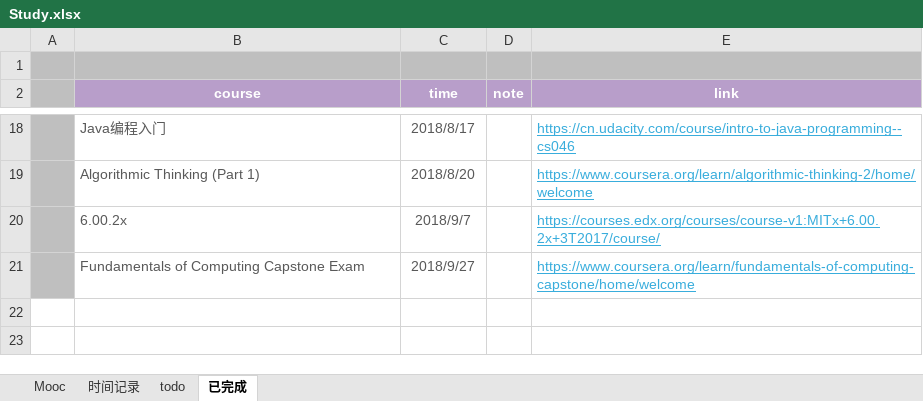
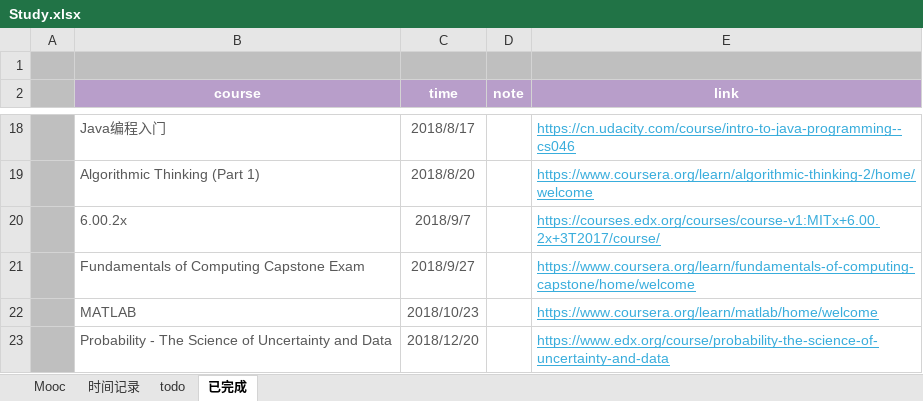
Before and after one commit to sakimarquis/Mooc, an Excel workbook: Study.xlsx, sheet 已完成, drawn as a sheet; only a part is shown, gaps mark what is left out; values as stored, in another font and other column widths than the file's, no borders; the diff names each change by its address in the sheet, - before the commit and + after, or states it on an @@ line.

```diff
--- a/Study.xlsx (sheet 已完成)
+++ b/Study.xlsx (sheet 已完成)
+row 22:  | MATLAB | 2018/10/23 |  | https://www.coursera.org/learn/matlab/home/welcome
+row 23:  | Probability - The Science of Uncertainty and Data | 2018/12/20 |  | https://www.edx.org/course/probability-the-science-of-uncertainty-and-data
```
Also changed, not shown: sheet 时间记录, sheet Mooc, sheet todo, formulas that keep their value, charts or pictures, 10 other files.
